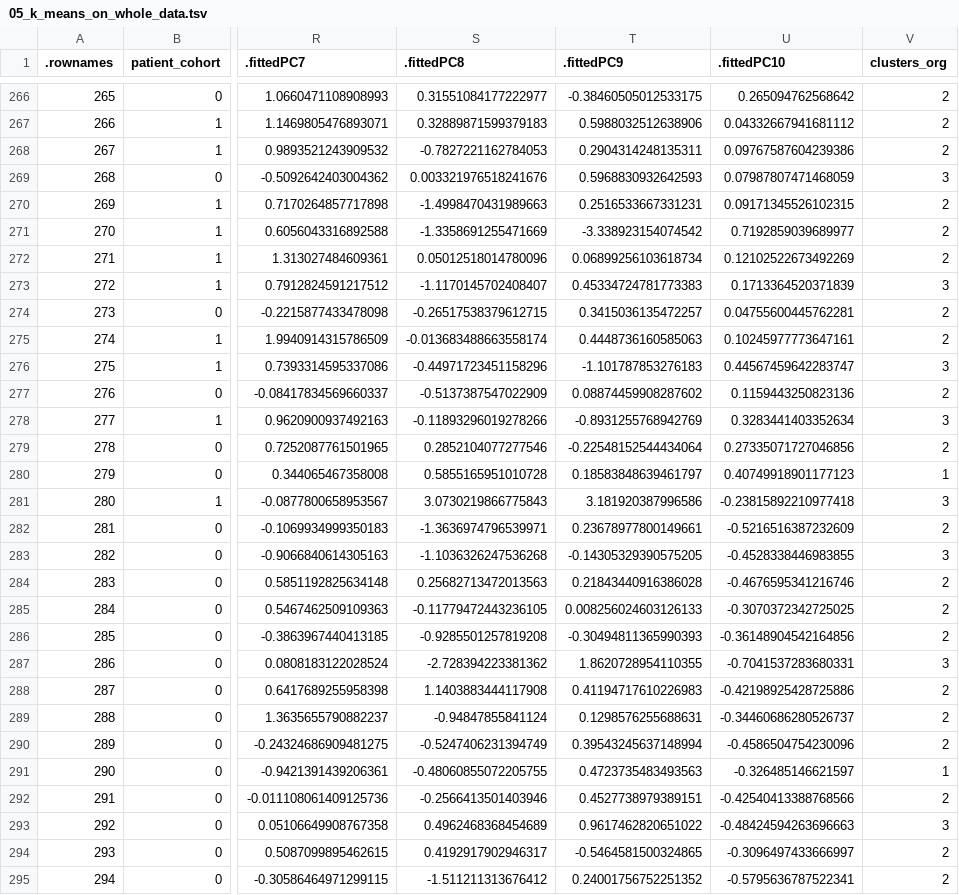
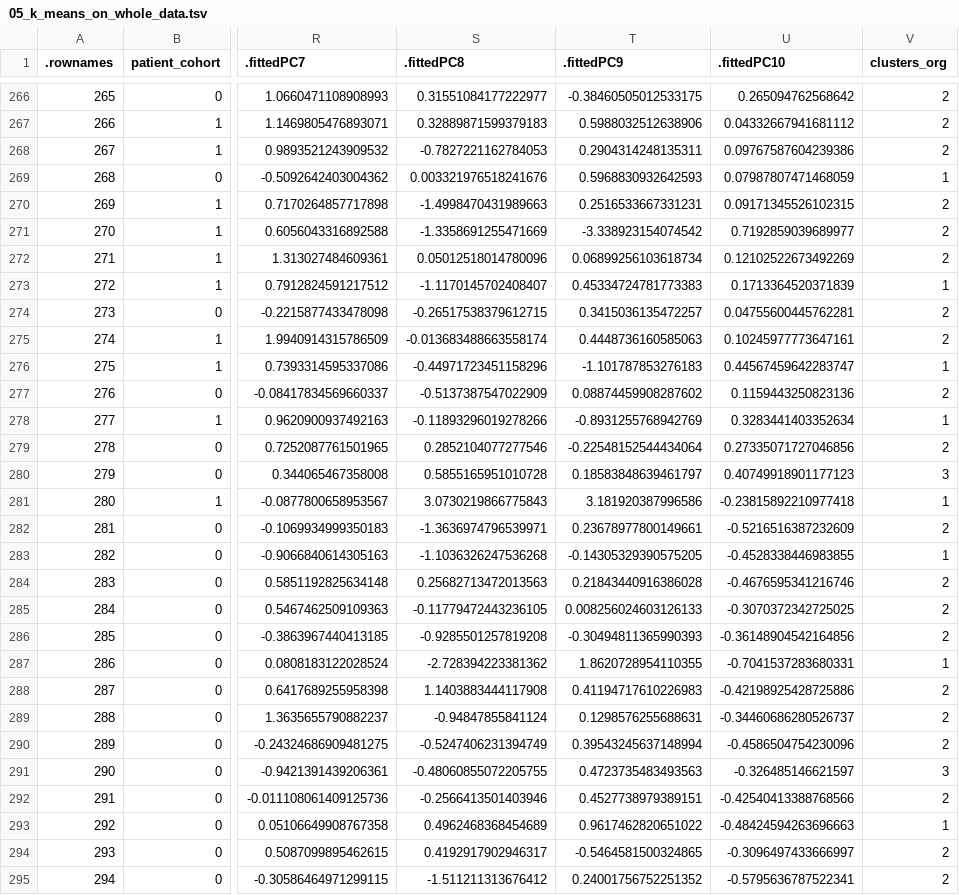
Before and after one commit to rforbiodatascience22/2022_group18_final_project, a TSV file: PancRISK_project/data/05_k_means_on_whole_data.tsv, drawn as a sheet; only a part is shown, gaps mark what is left out; the diff covers the shown part only; the diff names each change by its address in the sheet, - before the commit and + after, or states it on an @@ line.

Commit message:
evaluation of the k-means clustering

```diff
--- a/PancRISK_project/data/05_k_means_on_whole_data.tsv
+++ b/PancRISK_project/data/05_k_means_on_whole_data.tsv
-V269 (clusters_org): 3
+V269 (clusters_org): 1
-V273 (clusters_org): 3
+V273 (clusters_org): 1
-V276 (clusters_org): 3
+V276 (clusters_org): 1
-V278 (clusters_org): 3
+V278 (clusters_org): 1
-V280 (clusters_org): 1
+V280 (clusters_org): 3
-V281 (clusters_org): 3
+V281 (clusters_org): 1
-V283 (clusters_org): 3
+V283 (clusters_org): 1
-V287 (clusters_org): 3
+V287 (clusters_org): 1
-V291 (clusters_org): 1
+V291 (clusters_org): 3
-V293 (clusters_org): 3
+V293 (clusters_org): 1
```
Also changed, not shown: 39 edited cells elsewhere in this file, PancRISK_project/data/06_k_means_onto_PC_1_2.tsv, 1 other file.
